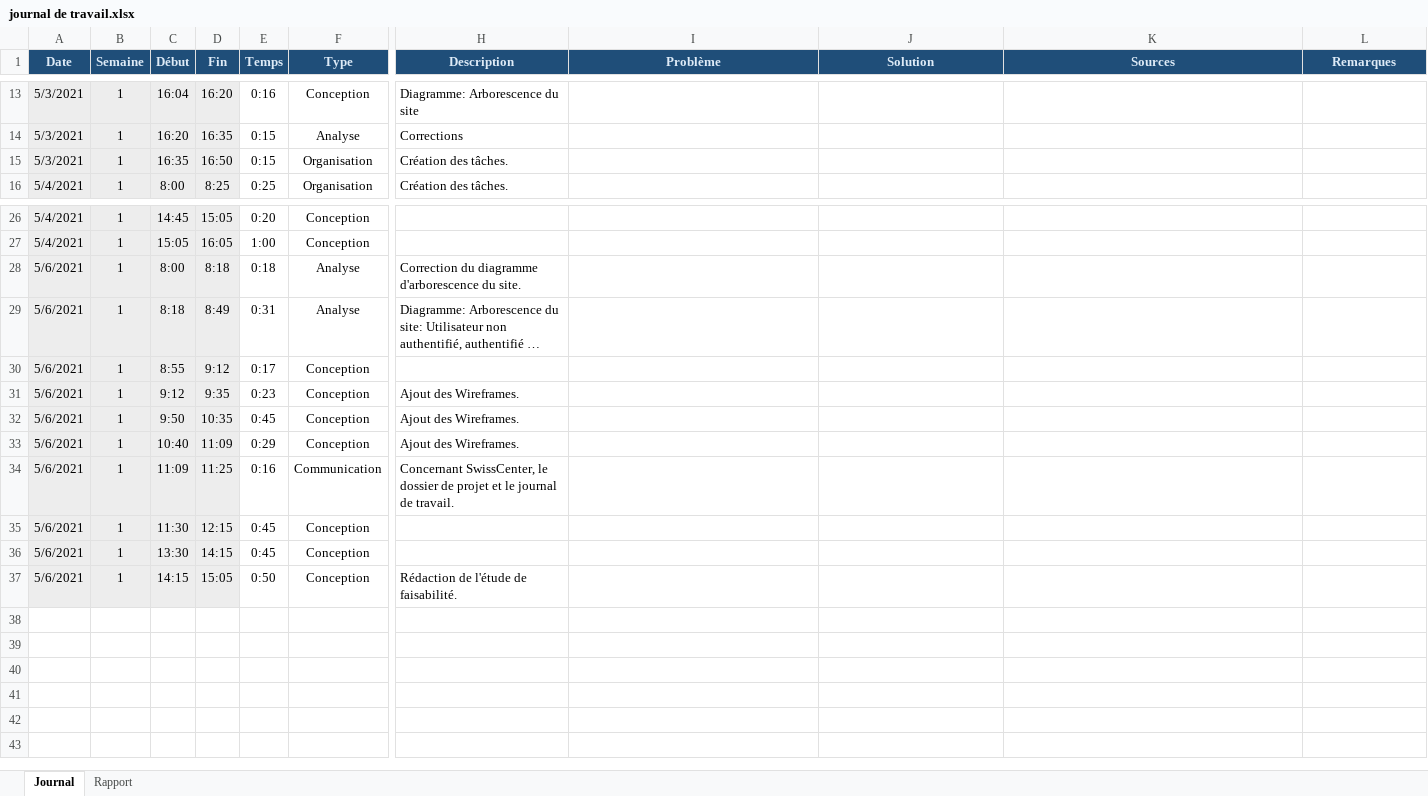
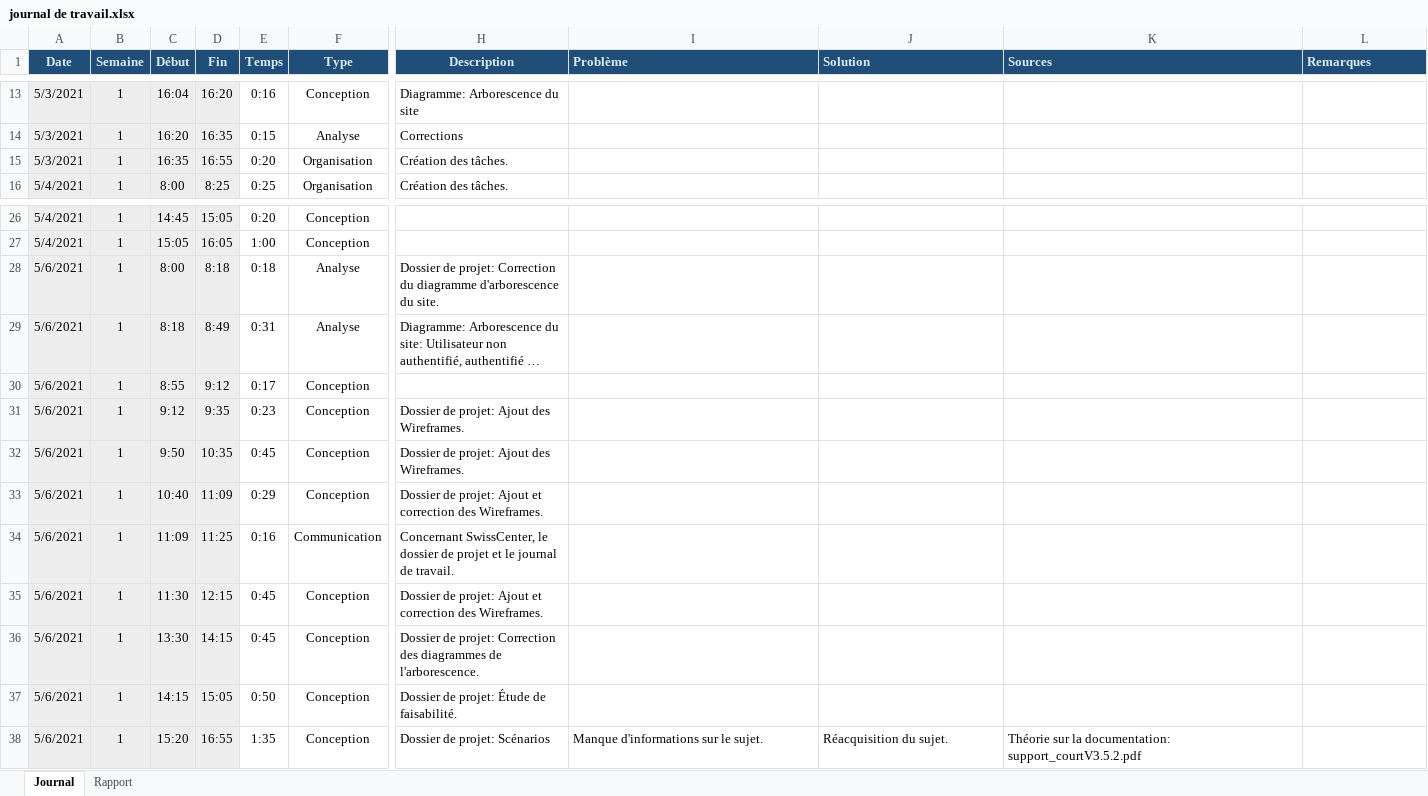
Before and after one commit to TPI-Samuel-Meyer/BloomComics, an Excel workbook: Documentation/Édition/journal de travail.xlsx, sheet Journal, drawn as a sheet; only a part is shown, gaps mark what is left out; long unchanged cells end in …; values as stored, in another font and other column widths than the file's, no borders; conditional formats not drawn; rows hold the shown columns only; the diff names each change by its address in the sheet, - before the commit and + after, or states it on an @@ line.

```diff
--- a/Documentation/Édition/journal de travail.xlsx (sheet Journal)
+++ b/Documentation/Édition/journal de travail.xlsx (sheet Journal)
-I1:L1 alignment: center
+I1:L1 alignment: left
-D15 (Fin): 16:50
+D15 (Fin): 16:55
-E15 (Temps): 0:15
+E15 (Temps): 0:20
-H28 (Description): Correction du…
+H28 (Description): Dossier de projet: Correction du…
-H31:H32 (Description): Ajout des Wireframes.
+H31:H32 (Description): Dossier de projet: Ajout des Wireframes.
-H33 (Description): Ajout des Wireframes.
+H33 (Description): Dossier de projet: Ajout et correction des Wireframes.
-H35 (Description): (empty)
+H35 (Description): Dossier de projet: Ajout et correction des Wireframes.
-H36 (Description): (empty)
+H36 (Description): Dossier de projet: Correction des diagrammes de l'arborescence.
-H37 (Description): Rédaction de l'étude de faisabilité.
+H37 (Description): Dossier de projet: Étude de faisabilité.
+row 38: 5/6/2021 | 1 | 15:20 | 16:55 | 1:35 | Conception | Dossier de projet: Scénarios | Manque d'informations sur le sujet. | Réacquisition du sujet. | Théorie sur la documentation: support_courtV3.5.2.pdf
```
Also changed, not shown: 3 other files.
